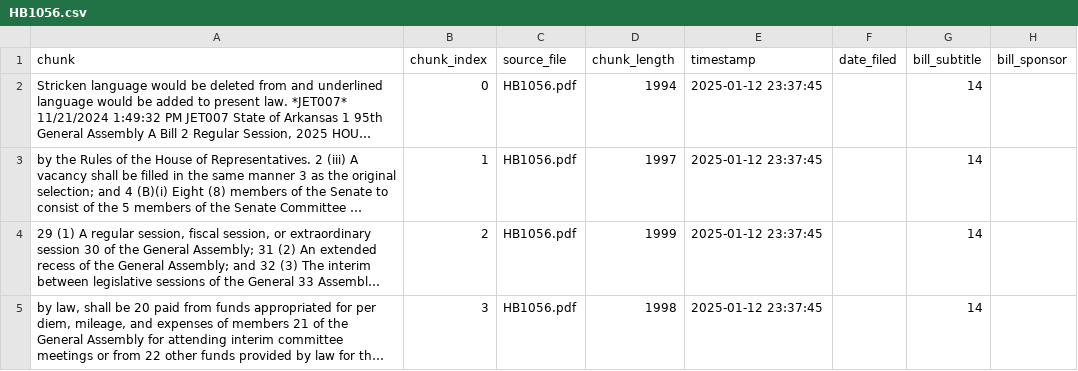
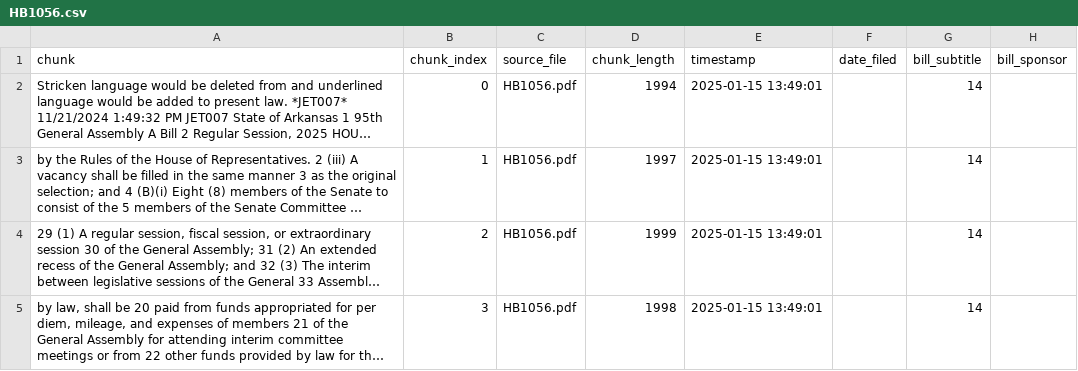
Before and after one commit to autumninthecloud/AIBillBrief, a CSV file: csv_files/HB1056.csv, drawn as a sheet; long unchanged cells end in …; the diff names each change by its address in the sheet, - before the commit and + after, or states it on an @@ line.

Commit message:
chunked files

```diff
--- a/csv_files/HB1056.csv
+++ b/csv_files/HB1056.csv
-E2:E5 (timestamp): 2025-01-12 23:37:45
+E2:E5 (timestamp): 2025-01-15 13:49:01
```
Also changed, not shown: csv_files/HB1057.csv, csv_files/HB1058.csv, 4 other files.
